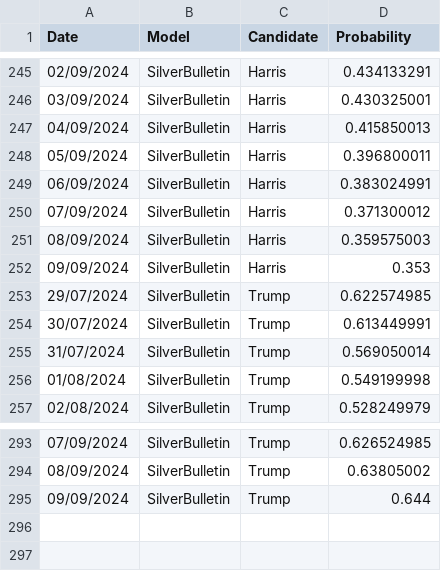
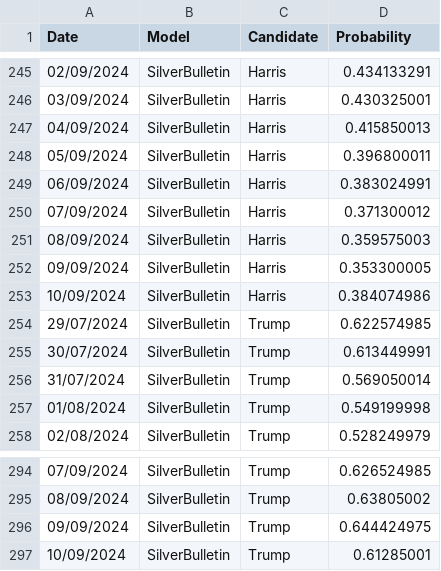
Before and after one commit to PaulMainwood/Election2024, a CSV file: ManualData.csv, drawn as a sheet; only a part is shown, gaps mark what is left out.

```diff
--- a/ManualData.csv
+++ b/ManualData.csv
@@ -251,3 +251,4 @@ Date,Model,Candidate,Probability
 08/09/2024,SilverBulletin,Harris,0.359575003
-09/09/2024,SilverBulletin,Harris,0.353
+09/09/2024,SilverBulletin,Harris,0.353300005
+10/09/2024,SilverBulletin,Harris,0.384074986
 29/07/2024,SilverBulletin,Trump,0.622574985
@@ -294,2 +295,3 @@ Date,Model,Candidate,Probability
 08/09/2024,SilverBulletin,Trump,0.63805002
-09/09/2024,SilverBulletin,Trump,0.644
+09/09/2024,SilverBulletin,Trump,0.644424975
+10/09/2024,SilverBulletin,Trump,0.61285001
```
Also changed, not shown: PEC.csv, aggregated_data.csv, 5 other files.
